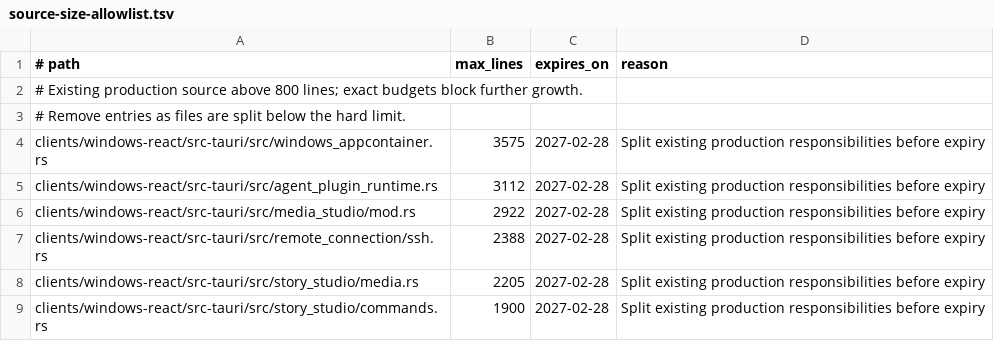
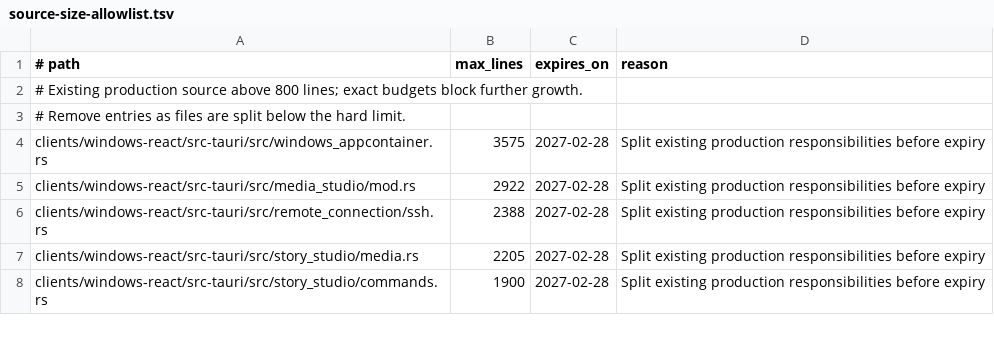
Before and after one commit to leeoohoo/chatos_rs, a TSV file: scripts/source-size-allowlist.tsv, drawn as a sheet; only a part is shown; the diff names each change by its address in the sheet, - before the commit and + after, or states it on an @@ line.

```diff
--- a/scripts/source-size-allowlist.tsv
+++ b/scripts/source-size-allowlist.tsv
-row 5: clients/windows-react/src-tauri/src/agent_plugin_runtime.rs | 3112 | 2027-02-28 | Split existing production responsibilities before expiry
```
Also changed, not shown: scripts/oversized-source-allowlist.tsv, 2 other files.
